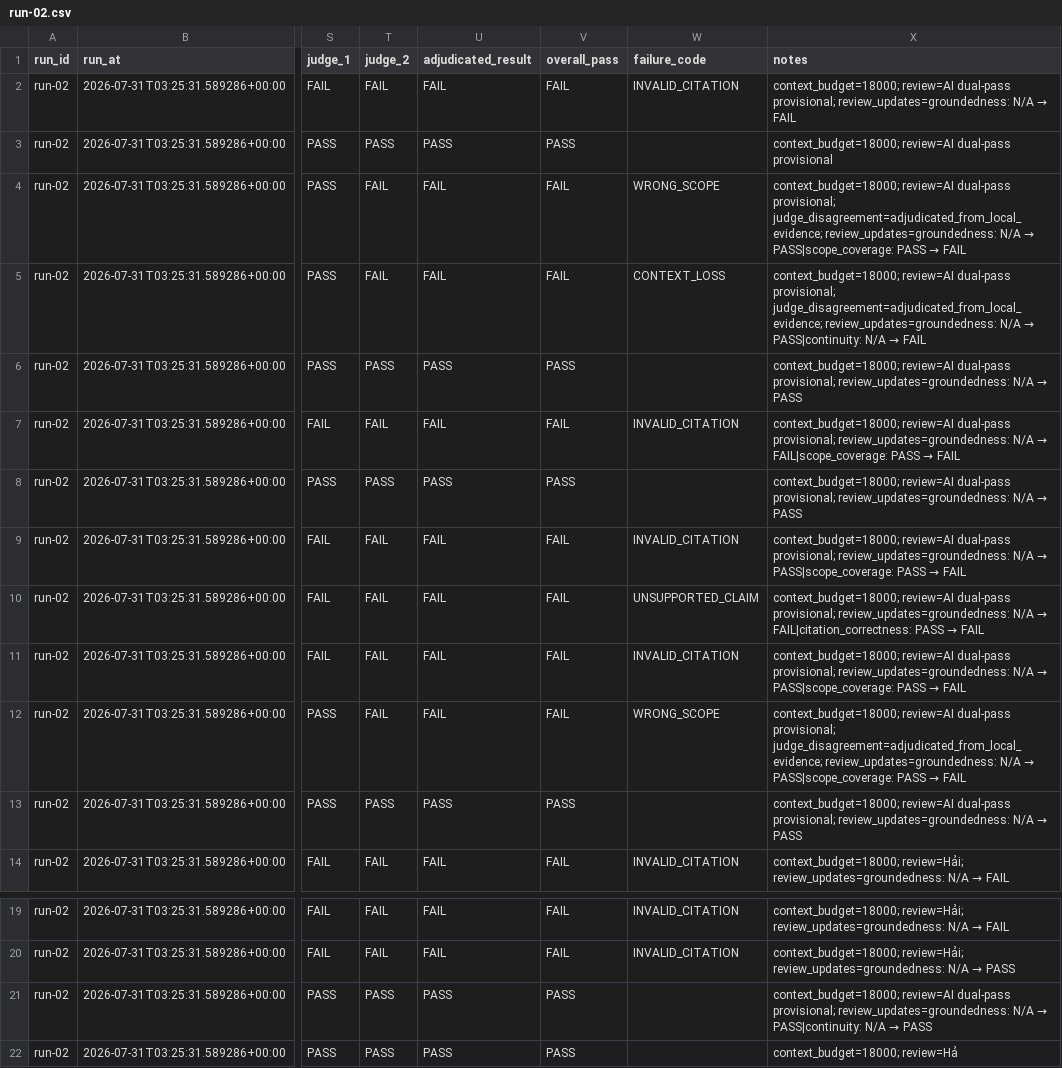
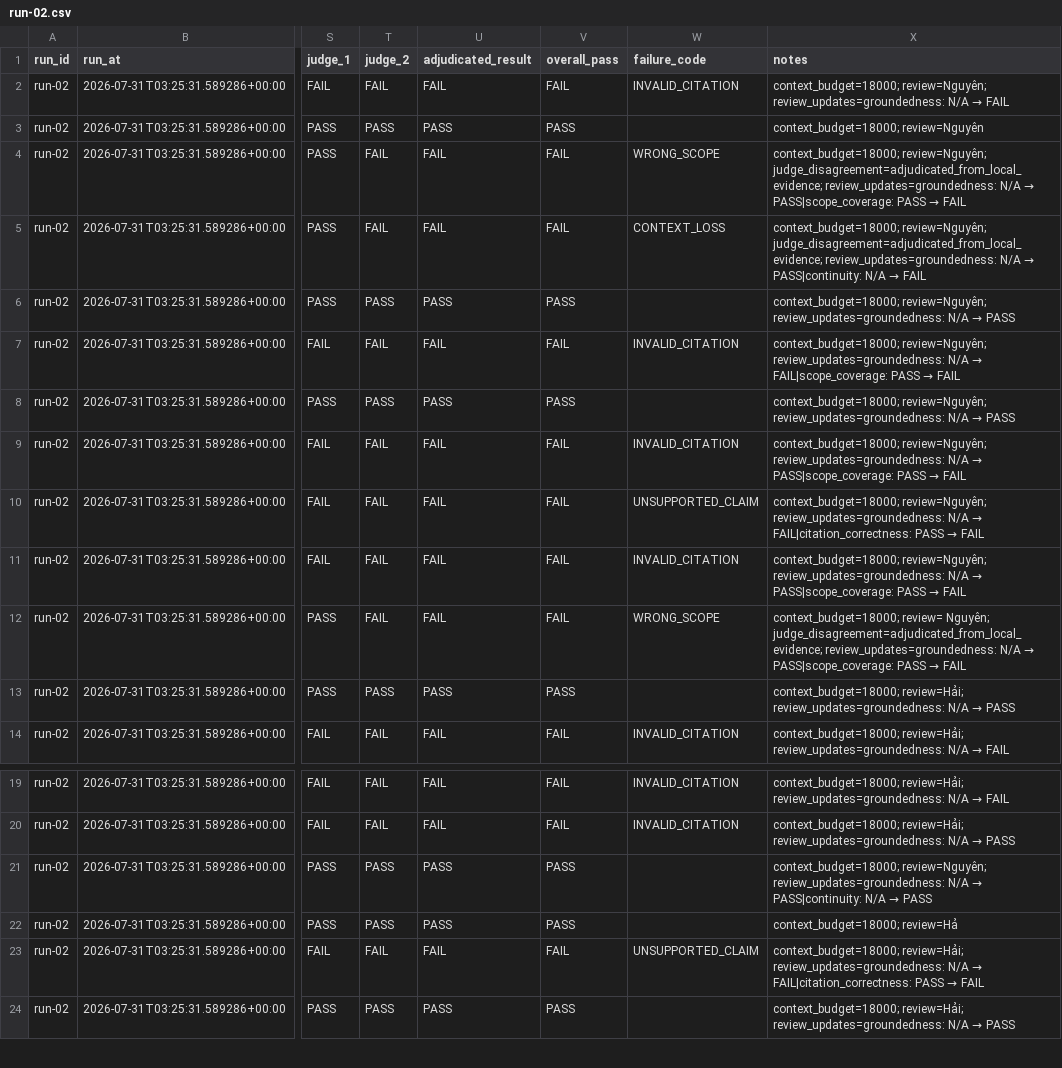
Before and after one commit to KerryFT/K4-hackathon-3Tuat-E402, a CSV file: eval/run-02.csv, drawn as a sheet; only a part is shown, gaps mark what is left out; the shorter side is filled out with more unchanged rows; the diff names each change by its address in the sheet, - before the commit and + after, or states it on an @@ line.

Commit message:
eval update

```diff
--- a/eval/run-02.csv
+++ b/eval/run-02.csv
-X2 (notes): context_budget=18000; review=AI dual-pass provisional; review_updates=groundedness: N/A…
+X2 (notes): context_budget=18000; review=Nguyên; review_updates=groundedness: N/A…
-X3 (notes): context_budget=18000; review=AI dual-pass provisional
+X3 (notes): context_budget=18000; review=Nguyên
-X4 (notes): context_budget=18000; review=AI dual-pass provisional; judge_disagreement=adjudicated_from_local_evidence; review_updates=groundedness:…
+X4 (notes): context_budget=18000; review=Nguyên; judge_disagreement=adjudicated_from_local_evidence; review_updates=groundedness:…
-X5 (notes): context_budget=18000; review=AI dual-pass provisional; judge_disagreement=adjudicated_from_local_evidence; review_updates=groundedness:…
+X5 (notes): context_budget=18000; review=Nguyên; judge_disagreement=adjudicated_from_local_evidence; review_updates=groundedness:…
-X6 (notes): context_budget=18000; review=AI dual-pass provisional; review_updates=groundedness: N/A…
+X6 (notes): context_budget=18000; review=Nguyên; review_updates=groundedness: N/A…
-X7 (notes): context_budget=18000; review=AI dual-pass provisional; review_updates=groundedness: N/A…
+X7 (notes): context_budget=18000; review=Nguyên; review_updates=groundedness: N/A…
-X8 (notes): context_budget=18000; review=AI dual-pass provisional; review_updates=groundedness: N/A…
+X8 (notes): context_budget=18000; review=Nguyên; review_updates=groundedness: N/A…
-X9 (notes): context_budget=18000; review=AI dual-pass provisional; review_updates=groundedness: N/A…
+X9 (notes): context_budget=18000; review=Nguyên; review_updates=groundedness: N/A…
-X10 (notes): context_budget=18000; review=AI dual-pass provisional; review_updates=groundedness: N/A…
+X10 (notes): context_budget=18000; review=Nguyên; review_updates=groundedness: N/A…
-X11 (notes): context_budget=18000; review=AI dual-pass provisional; review_updates=groundedness: N/A…
+X11 (notes): context_budget=18000; review=Nguyên; review_updates=groundedness: N/A…
-X12 (notes): context_budget=18000; review=AI dual-pass provisional; judge_disagreement=adjudicated_from_local_evidence; review_updates=groundedness:…
+X12 (notes): context_budget=18000; review= Nguyên; judge_disagreement=adjudicated_from_local_evidence; review_updates=groundedness:…
-X13 (notes): context_budget=18000; review=AI dual-pass provisional; review_updates=groundedness: N/A…
+X13 (notes): context_budget=18000; review=Hải; review_updates=groundedness: N/A…
-X21 (notes): context_budget=18000; review=AI dual-pass provisional; review_updates=groundedness: N/A…
+X21 (notes): context_budget=18000; review=Nguyên; review_updates=groundedness: N/A…
```
Also changed, not shown: 1 other file.
